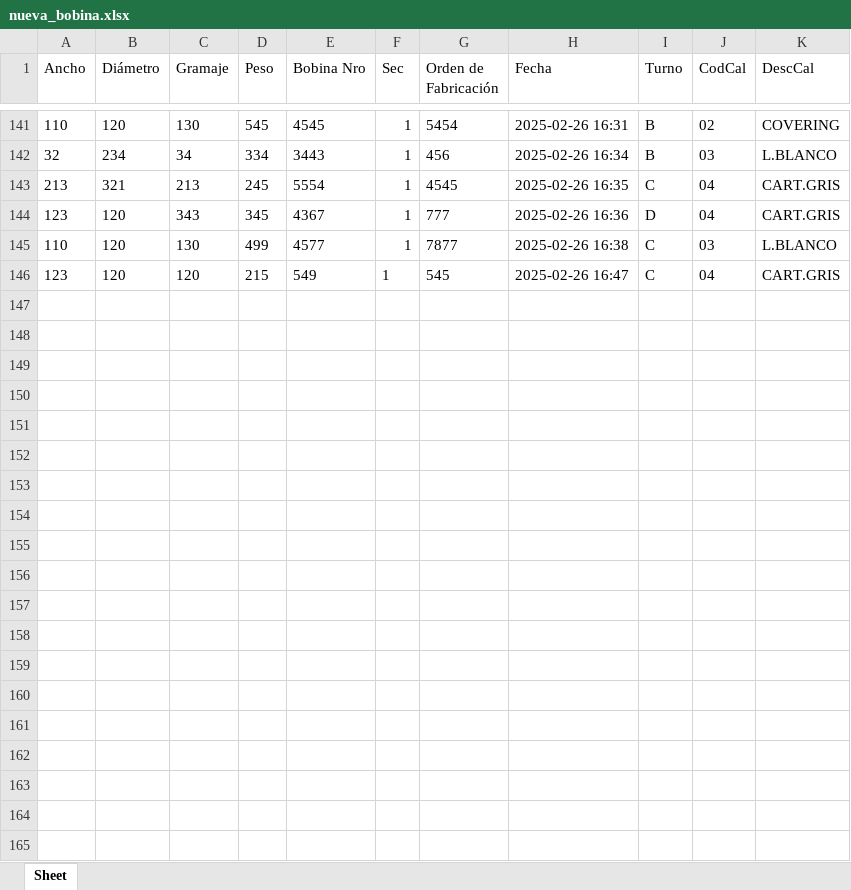
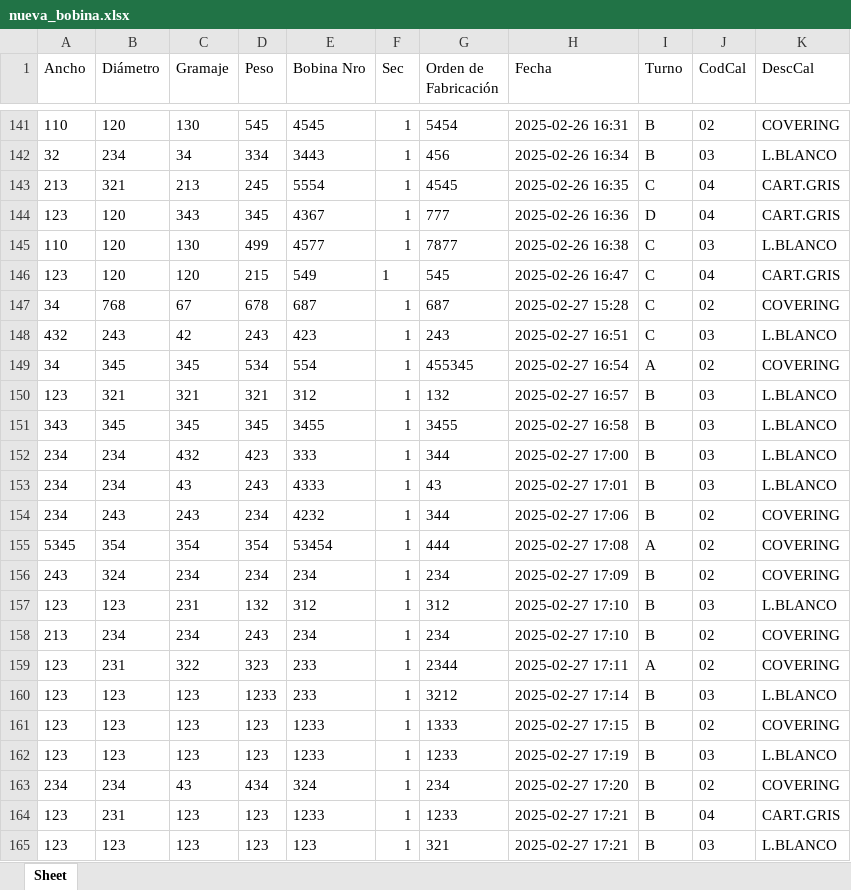
Before and after one commit to gustadelante/gestprod_v6, an Excel workbook: nueva_bobina.xlsx, sheet Sheet, drawn as a sheet; only a part is shown, gaps mark what is left out; values as stored, in another font and other column widths than the file's, no borders; the diff covers the shown part only; the diff names each change by its address in the sheet, - before the commit and + after, or states it on an @@ line.

```diff
--- a/nueva_bobina.xlsx (sheet Sheet)
+++ b/nueva_bobina.xlsx (sheet Sheet)
+row 147: 34 | 768 | 67 | 678 | 687 | 1 | 687 | 2025-02-27 15:28 | C | 02 | COVERING
+row 148: 432 | 243 | 42 | 243 | 423 | 1 | 243 | 2025-02-27 16:51 | C | 03 | L.BLANCO
+row 149: 34 | 345 | 345 | 534 | 554 | 1 | 455345 | 2025-02-27 16:54 | A | 02 | COVERING
+row 150: 123 | 321 | 321 | 321 | 312 | 1 | 132 | 2025-02-27 16:57 | B | 03 | L.BLANCO
+row 151: 343 | 345 | 345 | 345 | 3455 | 1 | 3455 | 2025-02-27 16:58 | B | 03 | L.BLANCO
+row 152: 234 | 234 | 432 | 423 | 333 | 1 | 344 | 2025-02-27 17:00 | B | 03 | L.BLANCO
+row 153: 234 | 234 | 43 | 243 | 4333 | 1 | 43 | 2025-02-27 17:01 | B | 03 | L.BLANCO
+row 154: 234 | 243 | 243 | 234 | 4232 | 1 | 344 | 2025-02-27 17:06 | B | 02 | COVERING
+row 155: 5345 | 354 | 354 | 354 | 53454 | 1 | 444 | 2025-02-27 17:08 | A | 02 | COVERING
+row 156: 243 | 324 | 234 | 234 | 234 | 1 | 234 | 2025-02-27 17:09 | B | 02 | COVERING
+row 157: 123 | 123 | 231 | 132 | 312 | 1 | 312 | 2025-02-27 17:10 | B | 03 | L.BLANCO
+row 158: 213 | 234 | 234 | 243 | 234 | 1 | 234 | 2025-02-27 17:10 | B | 02 | COVERING
+row 159: 123 | 231 | 322 | 323 | 233 | 1 | 2344 | 2025-02-27 17:11 | A | 02 | COVERING
+row 160: 123 | 123 | 123 | 1233 | 233 | 1 | 3212 | 2025-02-27 17:14 | B | 03 | L.BLANCO
+row 161: 123 | 123 | 123 | 123 | 1233 | 1 | 1333 | 2025-02-27 17:15 | B | 02 | COVERING
+row 162: 123 | 123 | 123 | 123 | 1233 | 1 | 1233 | 2025-02-27 17:19 | B | 03 | L.BLANCO
+row 163: 234 | 234 | 43 | 434 | 324 | 1 | 234 | 2025-02-27 17:20 | B | 02 | COVERING
+row 164: 123 | 231 | 123 | 123 | 1233 | 1 | 1233 | 2025-02-27 17:21 | B | 04 | CART.GRIS
+row 165: 123 | 123 | 123 | 123 | 123 | 1 | 321 | 2025-02-27 17:21 | B | 03 | L.BLANCO
```
Also changed, not shown: 11 added rows elsewhere in this sheet, 4 other files.
